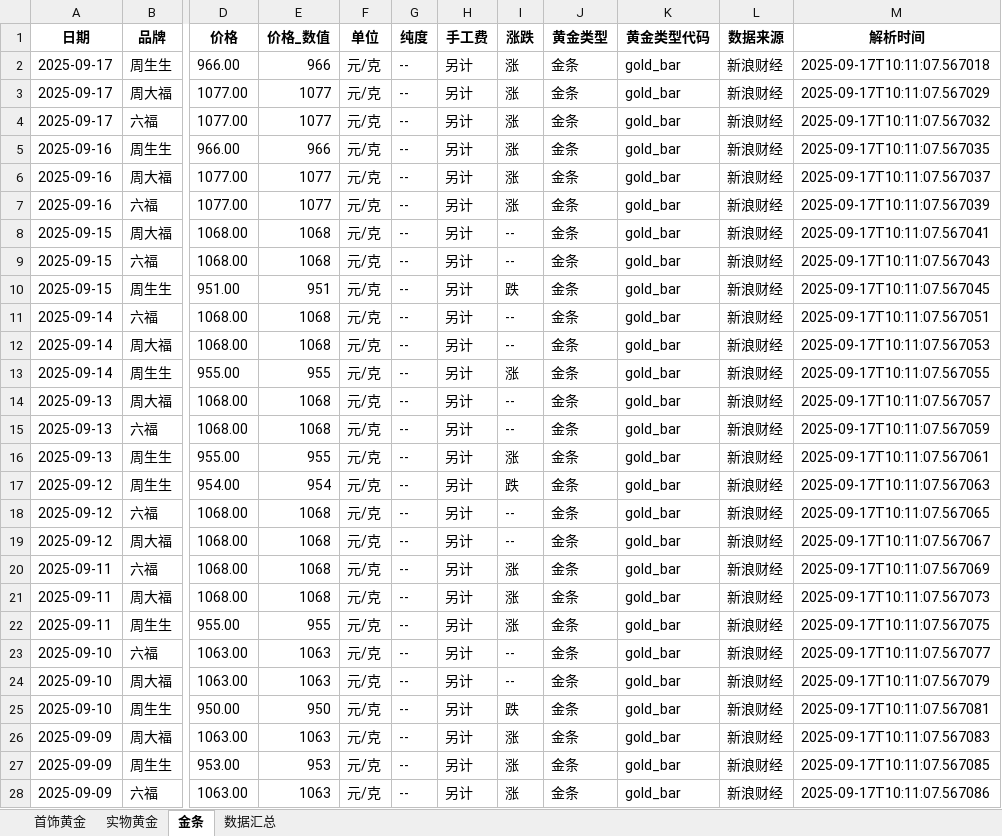
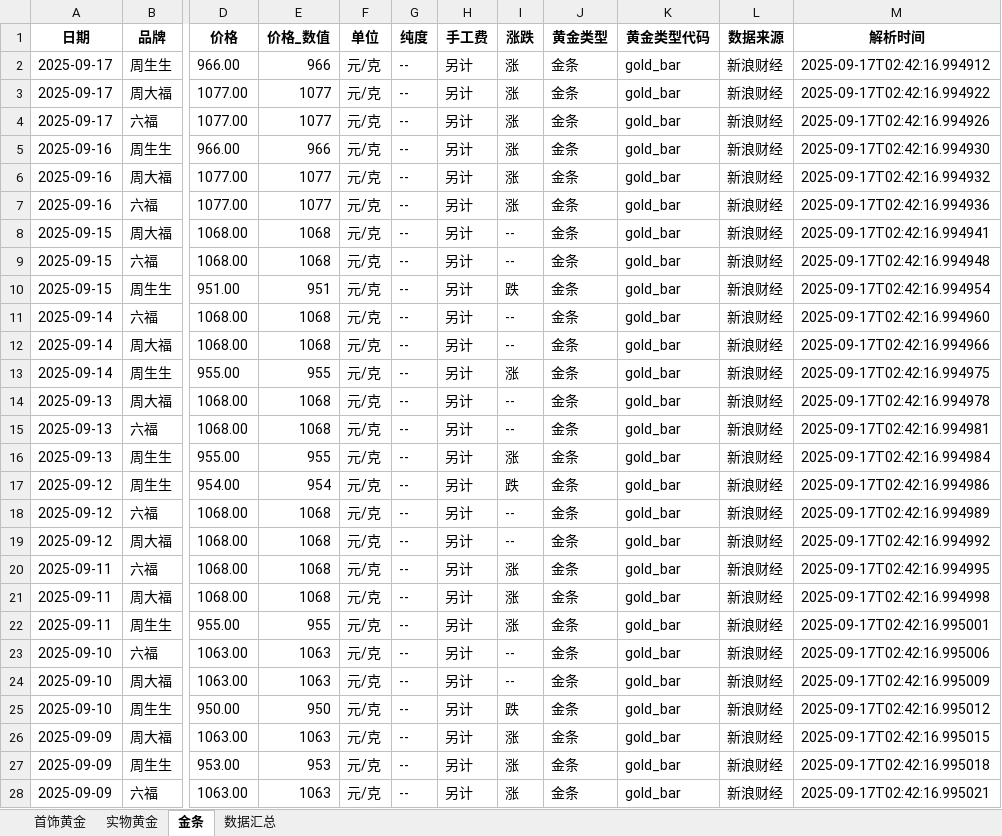
Before and after one commit to chengazhen/python-gold, an Excel workbook: combined_gold_data.xlsx, sheet 金条, drawn as a sheet; only a part is shown, gaps mark what is left out; values as stored, in another font and other column widths than the file's, no borders; the diff covers the shown part only; the diff names each change by its address in the sheet, - before the commit and + after, or states it on an @@ line.

```diff
--- a/combined_gold_data.xlsx (sheet 金条)
+++ b/combined_gold_data.xlsx (sheet 金条)
-M2 (解析时间): 2025-09-17T10:11:07.567018
+M2 (解析时间): 2025-09-17T02:42:16.994912
-M3 (解析时间): 2025-09-17T10:11:07.567029
+M3 (解析时间): 2025-09-17T02:42:16.994922
-M4 (解析时间): 2025-09-17T10:11:07.567032
+M4 (解析时间): 2025-09-17T02:42:16.994926
-M5 (解析时间): 2025-09-17T10:11:07.567035
+M5 (解析时间): 2025-09-17T02:42:16.994930
-M6 (解析时间): 2025-09-17T10:11:07.567037
+M6 (解析时间): 2025-09-17T02:42:16.994932
-M7 (解析时间): 2025-09-17T10:11:07.567039
+M7 (解析时间): 2025-09-17T02:42:16.994936
-M8 (解析时间): 2025-09-17T10:11:07.567041
+M8 (解析时间): 2025-09-17T02:42:16.994941
-M9 (解析时间): 2025-09-17T10:11:07.567043
+M9 (解析时间): 2025-09-17T02:42:16.994948
-M10 (解析时间): 2025-09-17T10:11:07.567045
+M10 (解析时间): 2025-09-17T02:42:16.994954
-M11 (解析时间): 2025-09-17T10:11:07.567051
+M11 (解析时间): 2025-09-17T02:42:16.994960
-M12 (解析时间): 2025-09-17T10:11:07.567053
+M12 (解析时间): 2025-09-17T02:42:16.994966
-M13 (解析时间): 2025-09-17T10:11:07.567055
+M13 (解析时间): 2025-09-17T02:42:16.994975
-M14 (解析时间): 2025-09-17T10:11:07.567057
+M14 (解析时间): 2025-09-17T02:42:16.994978
-M15 (解析时间): 2025-09-17T10:11:07.567059
+M15 (解析时间): 2025-09-17T02:42:16.994981
-M16 (解析时间): 2025-09-17T10:11:07.567061
+M16 (解析时间): 2025-09-17T02:42:16.994984
-M17 (解析时间): 2025-09-17T10:11:07.567063
+M17 (解析时间): 2025-09-17T02:42:16.994986
-M18 (解析时间): 2025-09-17T10:11:07.567065
+M18 (解析时间): 2025-09-17T02:42:16.994989
-M19 (解析时间): 2025-09-17T10:11:07.567067
+M19 (解析时间): 2025-09-17T02:42:16.994992
-M20 (解析时间): 2025-09-17T10:11:07.567069
+M20 (解析时间): 2025-09-17T02:42:16.994995
-M21 (解析时间): 2025-09-17T10:11:07.567073
+M21 (解析时间): 2025-09-17T02:42:16.994998
-M22 (解析时间): 2025-09-17T10:11:07.567075
+M22 (解析时间): 2025-09-17T02:42:16.995001
-M23 (解析时间): 2025-09-17T10:11:07.567077
+M23 (解析时间): 2025-09-17T02:42:16.995006
-M24 (解析时间): 2025-09-17T10:11:07.567079
+M24 (解析时间): 2025-09-17T02:42:16.995009
-M25 (解析时间): 2025-09-17T10:11:07.567081
+M25 (解析时间): 2025-09-17T02:42:16.995012
-M26 (解析时间): 2025-09-17T10:11:07.567083
+M26 (解析时间): 2025-09-17T02:42:16.995015
-M27 (解析时间): 2025-09-17T10:11:07.567085
+M27 (解析时间): 2025-09-17T02:42:16.995018
-M28 (解析时间): 2025-09-17T10:11:07.567086
+M28 (解析时间): 2025-09-17T02:42:16.995021
```
Also changed, not shown: 23 edited cells elsewhere in this sheet, sheet 实物黄金, sheet 首饰黄金, gold_bar_latest.xlsx, jewelry_gold_latest.xlsx, 10 other files.
